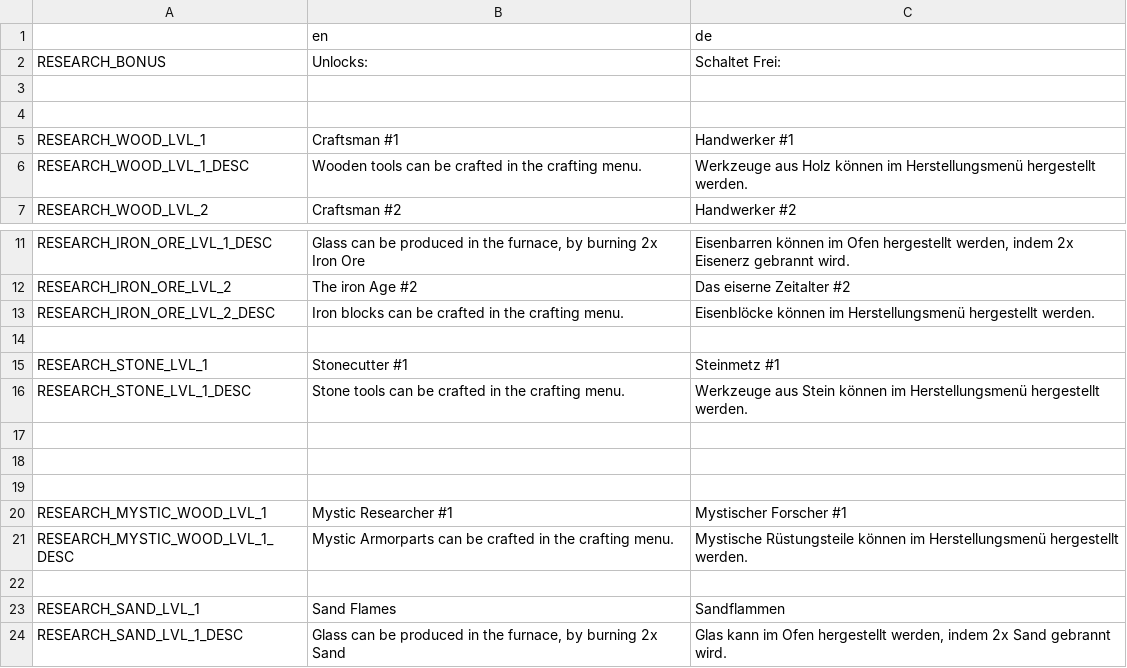
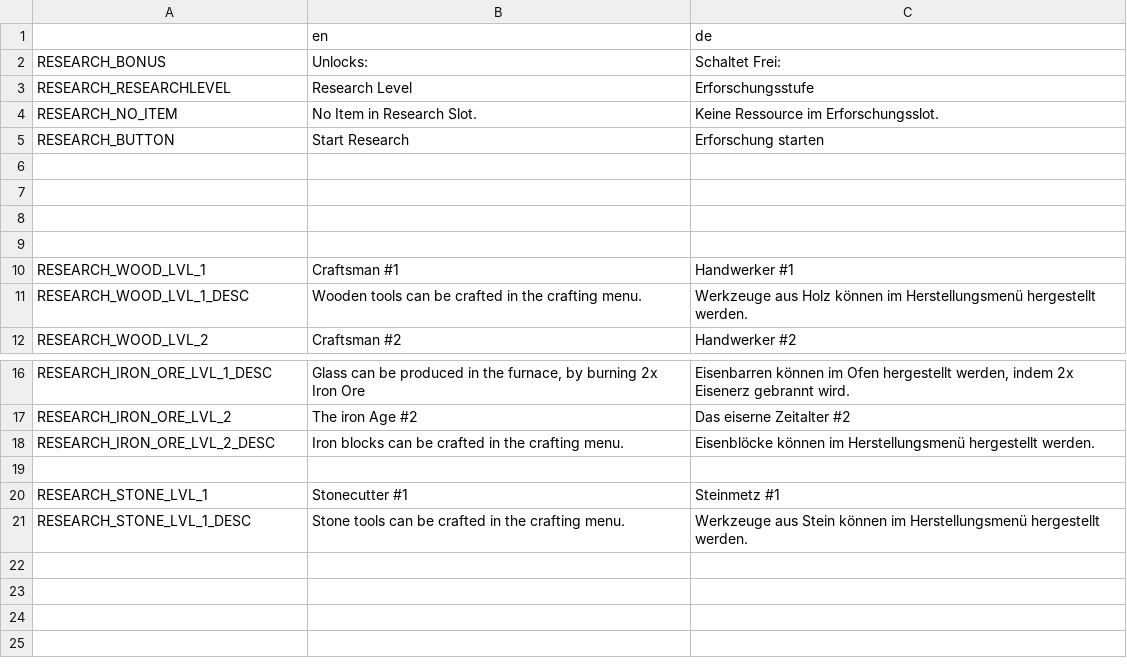
Before and after one commit to LSXAC/Whispering_Island, a CSV file: Whispering Life Data/Translation/Research_Translationscript.csv, drawn as a sheet; only a part is shown, gaps mark what is left out.

```diff
--- a/Whispering Life Data/Translation/Research_Translationscript.csv
+++ b/Whispering Life Data/Translation/Research_Translationscript.csv
@@ -2,2 +2,7 @@
 RESEARCH_BONUS,Unlocks:,Schaltet Frei:
+RESEARCH_RESEARCHLEVEL,Research Level,Erforschungsstufe
+RESEARCH_NO_ITEM,No Item in Research Slot.,Keine Ressource im Erforschungsslot.
+RESEARCH_BUTTON,Start Research,Erforschung starten
+,,
+,,
 ,,
@@ -16,9 +21 @@ RESEARCH_STONE_LVL_1,Stonecutter #1,Steinmetz #1
 RESEARCH_STONE_LVL_1_DESC,Stone tools can be crafted in the crafting menu.,Werkzeuge aus Stein können im Herstellungsmenü hergestellt werden.
-,,
-,,
-,,
-RESEARCH_MYSTIC_WOOD_LVL_1,Mystic Researcher #1,Mystischer Forscher #1
-RESEARCH_MYSTIC_WOOD_LVL_1_DESC,Mystic Armorparts can be crafted in the crafting menu.,Mystische Rüstungsteile können im Herstellungsmenü hergestellt werden.
-,,
-RESEARCH_SAND_LVL_1,Sand Flames,Sandflammen
-RESEARCH_SAND_LVL_1_DESC,"Glass can be produced in the furnace, by burning 2x Sand","Glas kann im Ofen hergestellt werden, indem 2x Sand gebrannt wird."
```
Also changed, not shown: Whispering Life Data/Translation/Whispering Island - Translationscript - Sheet1.csv, 15 other files.
